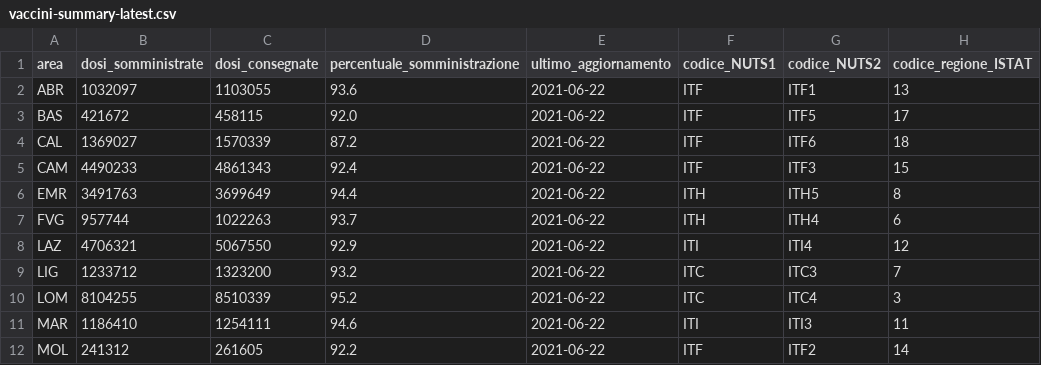
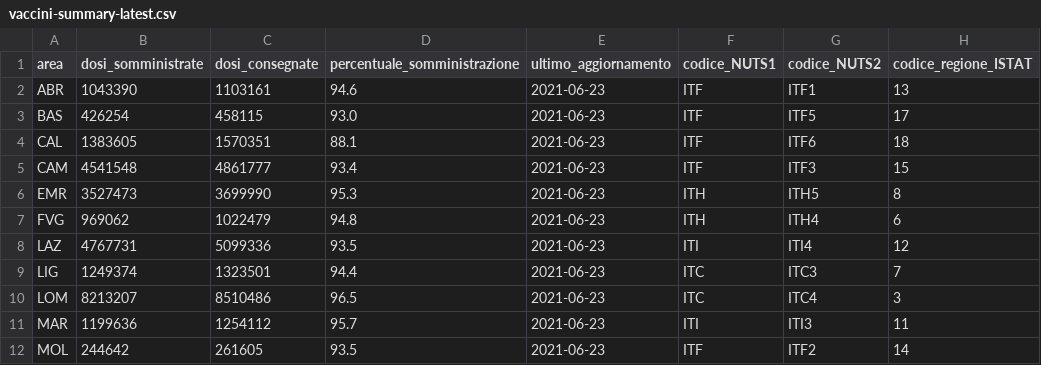
Before and after one commit to MatteoOrlandini/COVID-19-Vaccination-Italy, a CSV file: vaccini-summary-latest.csv, drawn as a sheet; only a part is shown; the diff covers the shown part only; the diff names each change by its address in the sheet, - before the commit and + after, or states it on an @@ line.

```diff
--- a/vaccini-summary-latest.csv
+++ b/vaccini-summary-latest.csv
-B2 (dosi_somministrate): 1032097
+B2 (dosi_somministrate): 1043390
-C2 (dosi_consegnate): 1103055
+C2 (dosi_consegnate): 1103161
-D2 (percentuale_somministrazione): 93.6
+D2 (percentuale_somministrazione): 94.6
-E2:E12 (ultimo_aggiornamento): 2021-06-22
+E2:E12 (ultimo_aggiornamento): 2021-06-23
-B3 (dosi_somministrate): 421672
+B3 (dosi_somministrate): 426254
-D3 (percentuale_somministrazione): 92.0
+D3 (percentuale_somministrazione): 93.0
-B4 (dosi_somministrate): 1369027
+B4 (dosi_somministrate): 1383605
-C4 (dosi_consegnate): 1570339
+C4 (dosi_consegnate): 1570351
-D4 (percentuale_somministrazione): 87.2
+D4 (percentuale_somministrazione): 88.1
-B5 (dosi_somministrate): 4490233
+B5 (dosi_somministrate): 4541548
-C5 (dosi_consegnate): 4861343
+C5 (dosi_consegnate): 4861777
-D5 (percentuale_somministrazione): 92.4
+D5 (percentuale_somministrazione): 93.4
-B6 (dosi_somministrate): 3491763
+B6 (dosi_somministrate): 3527473
-C6 (dosi_consegnate): 3699649
+C6 (dosi_consegnate): 3699990
-D6 (percentuale_somministrazione): 94.4
+D6 (percentuale_somministrazione): 95.3
-B7 (dosi_somministrate): 957744
+B7 (dosi_somministrate): 969062
-C7 (dosi_consegnate): 1022263
+C7 (dosi_consegnate): 1022479
-D7 (percentuale_somministrazione): 93.7
+D7 (percentuale_somministrazione): 94.8
-B8 (dosi_somministrate): 4706321
+B8 (dosi_somministrate): 4767731
-C8 (dosi_consegnate): 5067550
+C8 (dosi_consegnate): 5099336
-D8 (percentuale_somministrazione): 92.9
+D8 (percentuale_somministrazione): 93.5
-B9 (dosi_somministrate): 1233712
+B9 (dosi_somministrate): 1249374
-C9 (dosi_consegnate): 1323200
+C9 (dosi_consegnate): 1323501
-D9 (percentuale_somministrazione): 93.2
+D9 (percentuale_somministrazione): 94.4
-B10 (dosi_somministrate): 8104255
+B10 (dosi_somministrate): 8213207
-C10 (dosi_consegnate): 8510339
+C10 (dosi_consegnate): 8510486
-D10 (percentuale_somministrazione): 95.2
+D10 (percentuale_somministrazione): 96.5
-B11 (dosi_somministrate): 1186410
+B11 (dosi_somministrate): 1199636
-C11 (dosi_consegnate): 1254111
+C11 (dosi_consegnate): 1254112
-D11 (percentuale_somministrazione): 94.6
+D11 (percentuale_somministrazione): 95.7
-B12 (dosi_somministrate): 241312
+B12 (dosi_somministrate): 244642
-D12 (percentuale_somministrazione): 92.2
+D12 (percentuale_somministrazione): 93.5
```
Also changed, not shown: 36 edited cells elsewhere in this file, anagrafica-vaccini-summary-latest.csv, 54 other files.
